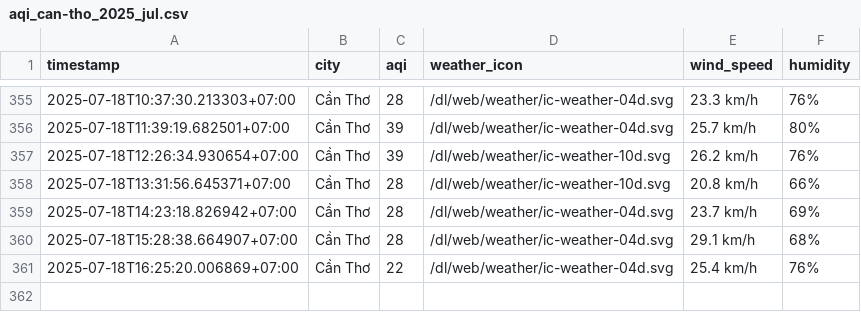
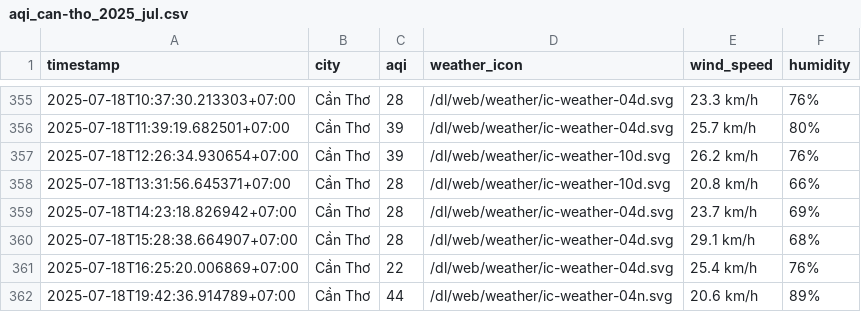
Before and after one commit to Vydtt4947/cuoi_ki, a CSV file: result/can-tho/aqi_can-tho_2025_jul.csv, drawn as a sheet; only a part is shown, gaps mark what is left out.

```diff
--- a/result/can-tho/aqi_can-tho_2025_jul.csv
+++ b/result/can-tho/aqi_can-tho_2025_jul.csv
@@ -361 +361,2 @@ timestamp,city,aqi,weather_icon,wind_speed,humidity
 2025-07-18T16:25:20.006869+07:00,Cần Thơ,22,/dl/web/weather/ic-weather-04d.svg,25.4 km/h,76%
+2025-07-18T19:42:36.914789+07:00,Cần Thơ,44,/dl/web/weather/ic-weather-04n.svg,20.6 km/h,89%
```
Also changed, not shown: result/da-nang/aqi_da-nang_2025_jul.csv, result/hai-phong/aqi_hai-phong_2025_jul.csv, 5 other files.
